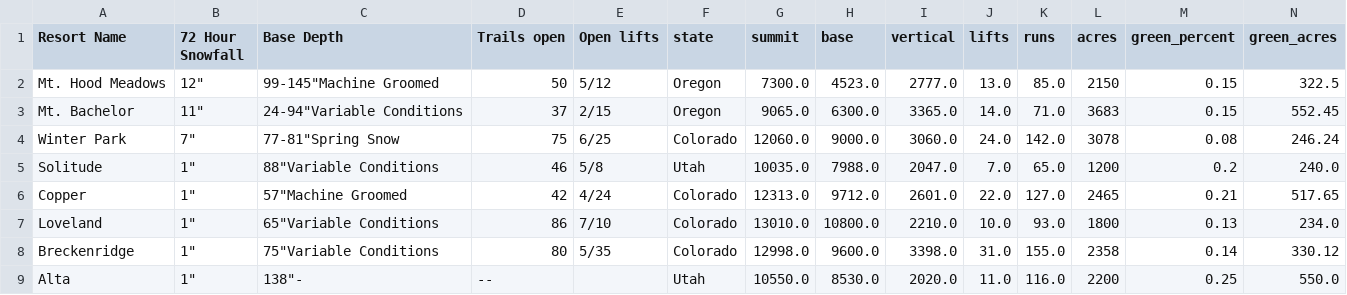
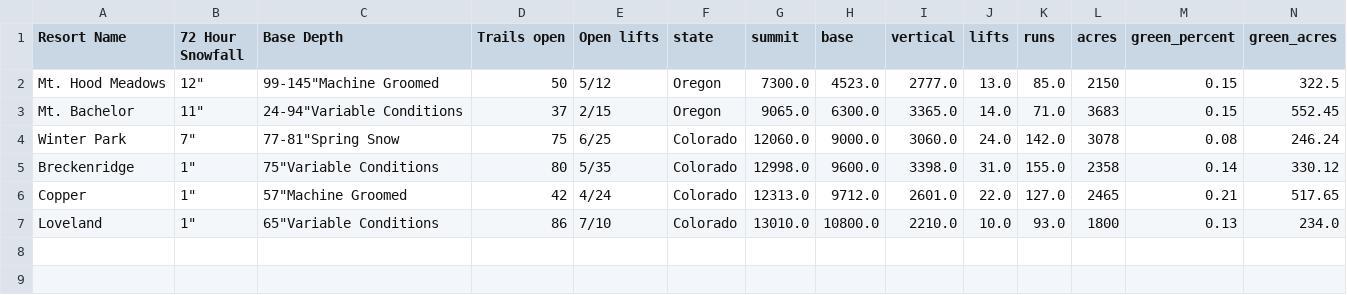
Before and after one commit to shayonkeating/schnarmap, a CSV file: frontend/schnar_map/public/data/daily_ski.csv, drawn as a sheet; only a part is shown; removed rows and columns are numbered as before the commit, all else as after; rows hold the shown columns only; the diff names each change by its address in the sheet, - before the commit and + after, or states it on an @@ line.

```diff
--- a/frontend/schnar_map/public/data/daily_ski.csv
+++ b/frontend/schnar_map/public/data/daily_ski.csv
-row 5: Solitude | 1" | 88"Variable Conditions | 46 | 5/8 | Utah | 10035.0 | 7988.0 | 2047.0 | 7.0 | 65.0 | 1200 | 0.2 | 240.0
@@ row 8 moved to row 5: Breckenridge @@
-row 9: Alta | 1" | 138"- | -- |  | Utah | 10550.0 | 8530.0 | 2020.0 | 11.0 | 116.0 | 2200 | 0.25 | 550.0
```
